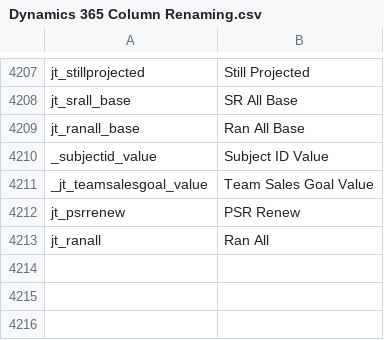
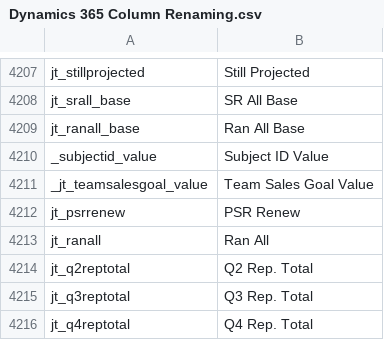
Before and after one commit to preston-reynolds/M-aids, a CSV file: Dynamics 365 Column Renaming.csv, drawn as a sheet; only a part is shown, gaps mark what is left out.

Commit message:
Update Dynamics 365 Column Renaming.csv

```diff
--- a/Dynamics 365 Column Renaming.csv
+++ b/Dynamics 365 Column Renaming.csv
@@ -4213 +4213,4 @@ jt_psrrenew,PSR Renew
 jt_ranall,Ran All
+jt_q2reptotal,Q2 Rep. Total
+jt_q3reptotal,Q3 Rep. Total
+jt_q4reptotal,Q4 Rep. Total
```
